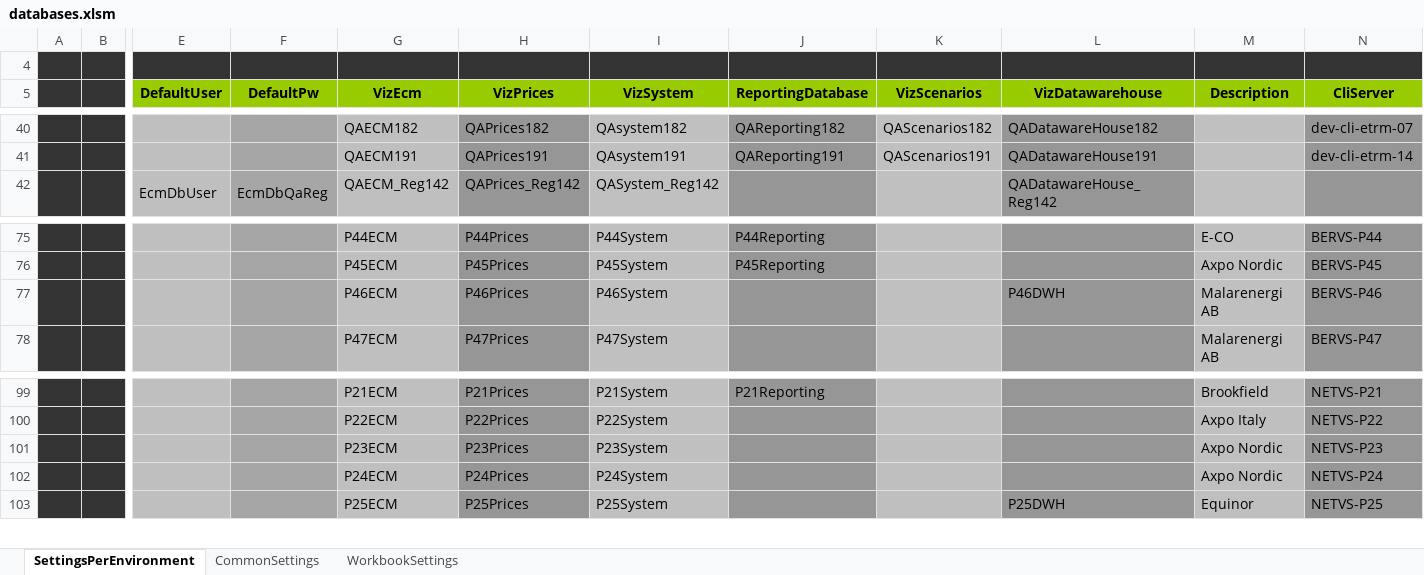
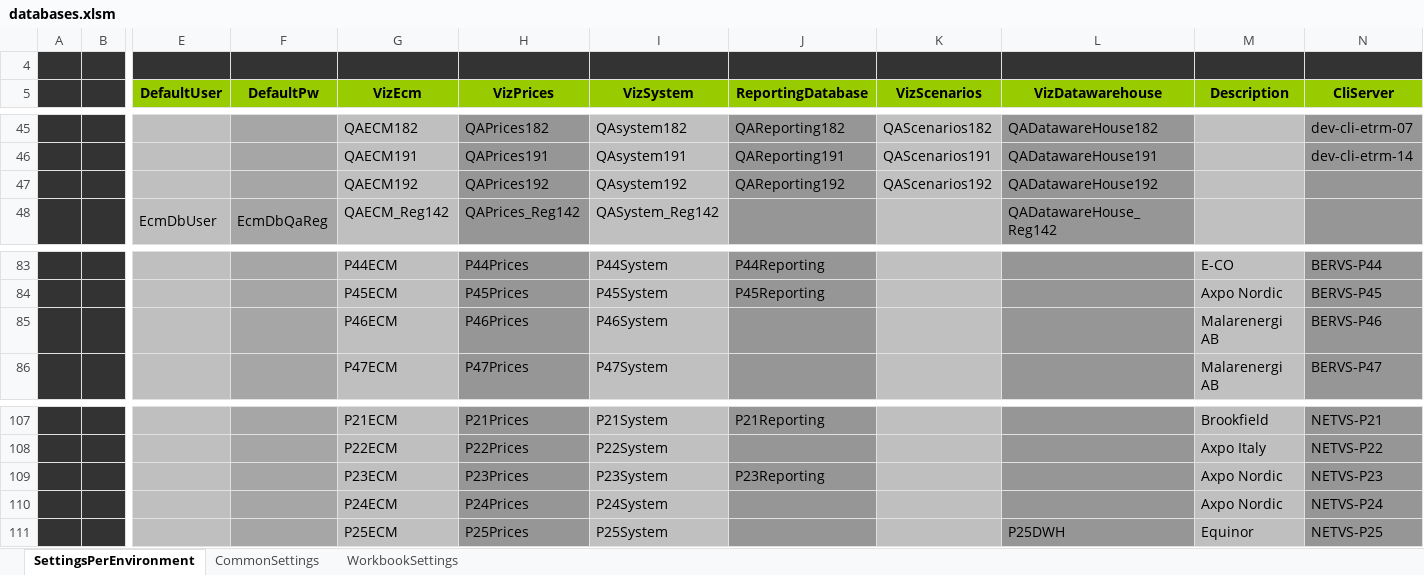
Before and after one commit to santiagoribero/info, an Excel workbook: databases.xlsm, sheet SettingsPerEnvironment, drawn as a sheet; only a part is shown, gaps mark what is left out; values as stored, in another font and other column widths than the file's, no borders; charts and pictures and conditional formats not drawn; addresses are those after the commit; rows hold the shown columns only; the diff covers the shown part only; the diff names each change by its address in the sheet, - before the commit and + after, or states it on an @@ line.

```diff
--- a/databases.xlsm (sheet SettingsPerEnvironment)
+++ b/databases.xlsm (sheet SettingsPerEnvironment)
+row 47:  |  |  |  | QAECM192 | QAPrices192 | QAsystem192 | QAReporting192 | QAScenarios192 | QADatawareHouse192
-L85 (VizDatawarehouse): P46DWH
+L85 (VizDatawarehouse): (empty)
-J109 (ReportingDatabase): (empty)
+J109 (ReportingDatabase): P23Reporting
```
Also changed, not shown: 7 added rows and 4 edited cells elsewhere in this sheet, charts or pictures, 6 other files.
